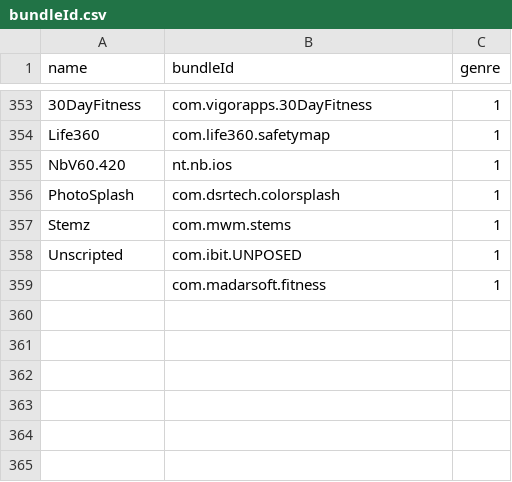
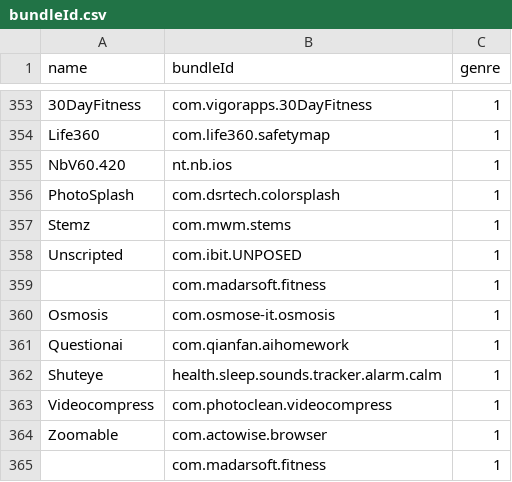
Before and after one commit to ph34rar5on/AppTesters_Repo, a CSV file: bundleId.csv, drawn as a sheet; only a part is shown, gaps mark what is left out.

```diff
--- a/bundleId.csv
+++ b/bundleId.csv
@@ -359 +359,7 @@ Unscripted,com.ibit.UNPOSED,1
 ,com.madarsoft.fitness,1
+Osmosis,com.osmose-it.osmosis,1
+Questionai,com.qianfan.aihomework,1
+Shuteye,health.sleep.sounds.tracker.alarm.calm,1
+Videocompress,com.photoclean.videocompress,1
+Zoomable,com.actowise.browser,1
+,com.madarsoft.fitness,1
```
Also changed, not shown: 6 other files.
